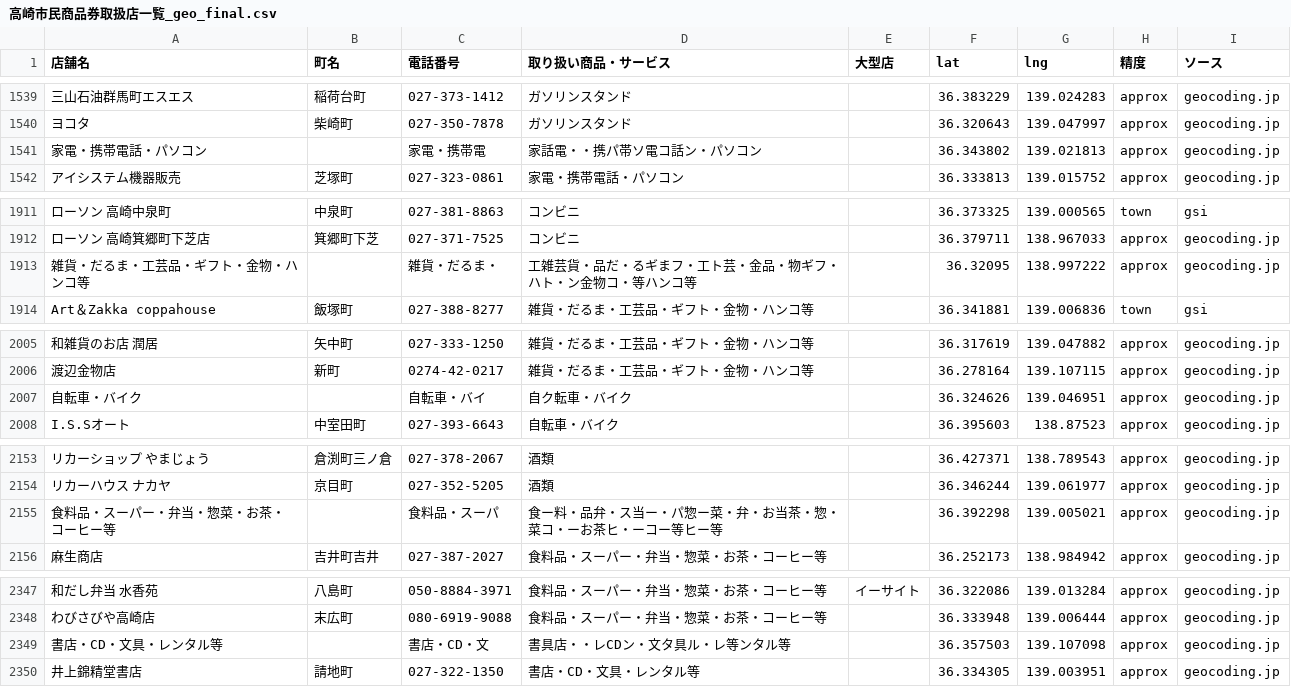
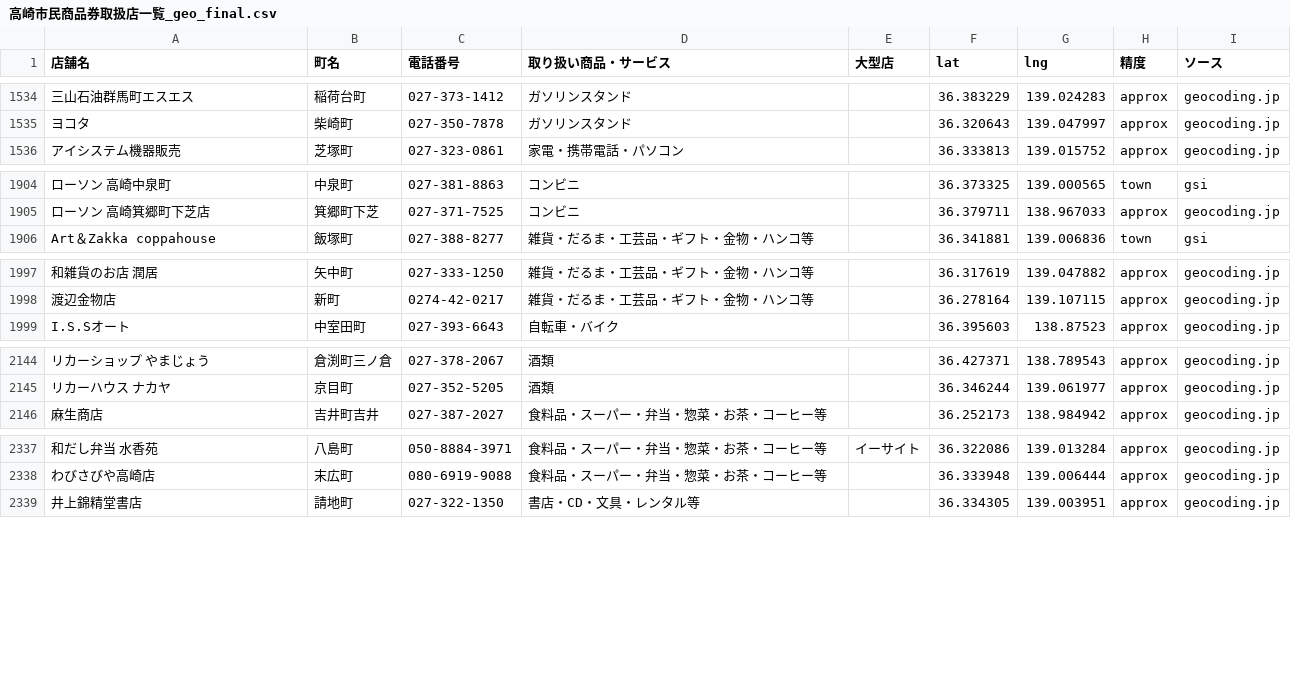
Before and after one commit to komatubara/takasaki-shoken-map, a CSV file: 高崎市民商品券取扱店一覧_geo_final.csv, drawn as a sheet; only a part is shown, gaps mark what is left out; ↵ is a line break in a cell; the diff covers the shown part only; the diff names each change by its address in the sheet, - before the commit and + after, or states it on an @@ line.

```diff
--- a/高崎市民商品券取扱店一覧_geo_final.csv
+++ b/高崎市民商品券取扱店一覧_geo_final.csv
-row 1541: 家電・携帯電話・パソコン |  | 家電・携帯電 | 家話電・・携パ帯ソ電コ話ン・パソコン |  | 36.343802 | 139.021813 | approx | geocoding.jp
-row 1913: 雑貨・だるま・工芸品・ギフト・金物・ハ ↵ ンコ等 |  | 雑貨・だるま・ | 工雑芸貨・品だ・るギまフ・工ト芸・金品・物ギフ・ハト・ン金物コ・等ハンコ等 |  | 36.32095 | 138.997222 | approx | geocoding.jp
-row 2007: 自転車・バイク |  | 自転車・バイ | 自ク転車・バイク |  | 36.324626 | 139.046951 | approx | geocoding.jp
-row 2155: 食料品・スーパー・弁当・惣菜・お茶・ ↵ コーヒー等 |  | 食料品・スーパ | 食ー料・品弁・ス当ー・パ惣ー菜・弁・お当茶・惣・菜コ・ーお茶ヒ・ーコー等ヒー等 |  | 36.392298 | 139.005021 | approx | geocoding.jp
-row 2349: 書店・CD・文具・レンタル等 |  | 書店・CD・文 | 書具店・・レCDン・文タ具ル・レ等ンタル等 |  | 36.357503 | 139.107098 | approx | geocoding.jp
```
Also changed, not shown: 18 removed rows elsewhere in this file, 高崎市民商品券取扱店一覧.csv, 1 other file.
